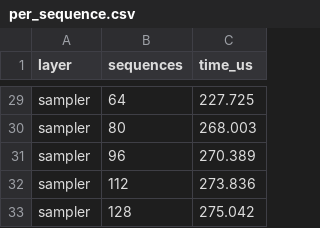
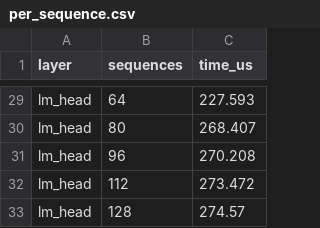
Before and after one commit to congmng/CedInferScheduler, a CSV file: LLMServingSim/profiler/perf/A100/casr/P15B/bf16/tp1/per_sequence.csv, drawn as a sheet; only a part is shown, gaps mark what is left out; the diff covers the shown part only; the diff names each change by its address in the sheet, - before the commit and + after, or states it on an @@ line.

Commit message:
Finish the four-domain P-15B collection: all bundles in, three-domain arms pass
Re-measured per_sequence on the three remote domains with the corrected yaml
(the earlier sync had landed in the wrong directory, so their runs still wrote
the head row under the sampler name) and merged all four bundles with the
median policy:

  RTX3090  dense 1.7% / per_sequence 0.2% / moe 5.2%   agreement
  RTX4090  dense 2.3% / per_sequence 0.2% / moe 8.2%
  RTX5090  dense 4.1% / per_sequence 0.4% / moe 5.0%
  A100     dense 2.7% / per_sequence 0.3% / moe 17.0%  (--max-spread 0.2, noted)

Every bundle now carries lm_head rows, so the simulator prices the head; the
only remaining warning is sampler, which is missing for every vLLM 0.29 bundle
(Qwen3-8B and Zamba2 both have lm_head and no sampler for the same reason).

Step 5's gate is met: the three-domain comparison runs baseline / greedy / LP on
the real bundles end to end -- greedy 403.96 -> 373.79 ms mean latency and
14.35 -> 13.05 ms TPOT on the 8-request smoke load, LP neutral as expected when
there is no cross-domain pressure yet.

```diff
--- a/LLMServingSim/profiler/perf/A100/casr/P15B/bf16/tp1/per_sequence.csv
+++ b/LLMServingSim/profiler/perf/A100/casr/P15B/bf16/tp1/per_sequence.csv
-A29:A33 (layer): sampler
+A29:A33 (layer): lm_head
-C29 (time_us): 227.725
+C29 (time_us): 227.593
-C30 (time_us): 268.003
+C30 (time_us): 268.407
-C31 (time_us): 270.389
+C31 (time_us): 270.208
-C32 (time_us): 273.836
+C32 (time_us): 273.472
-C33 (time_us): 275.042
+C33 (time_us): 274.57
```
Also changed, not shown: 54 edited cells elsewhere in this file, 15 other files.
